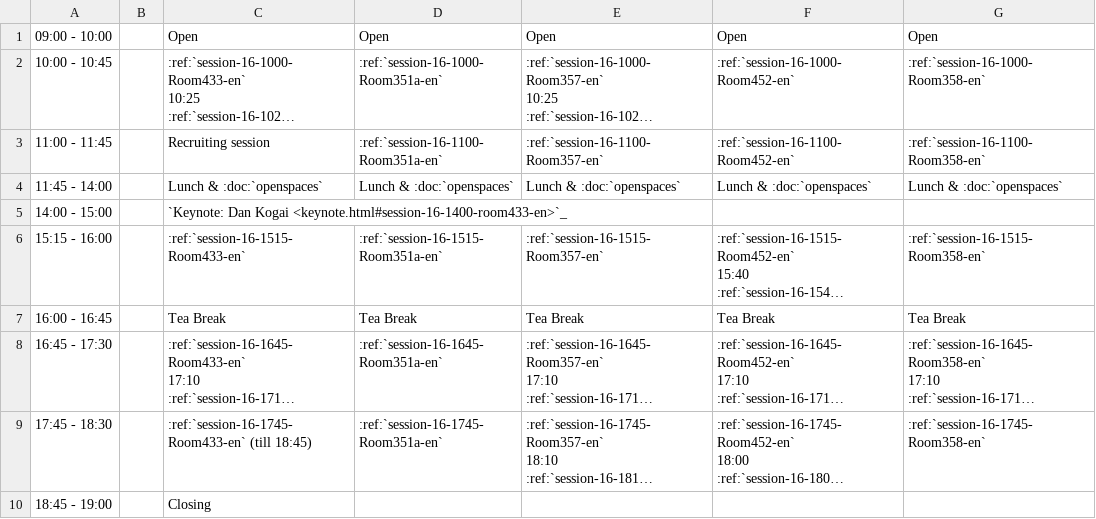
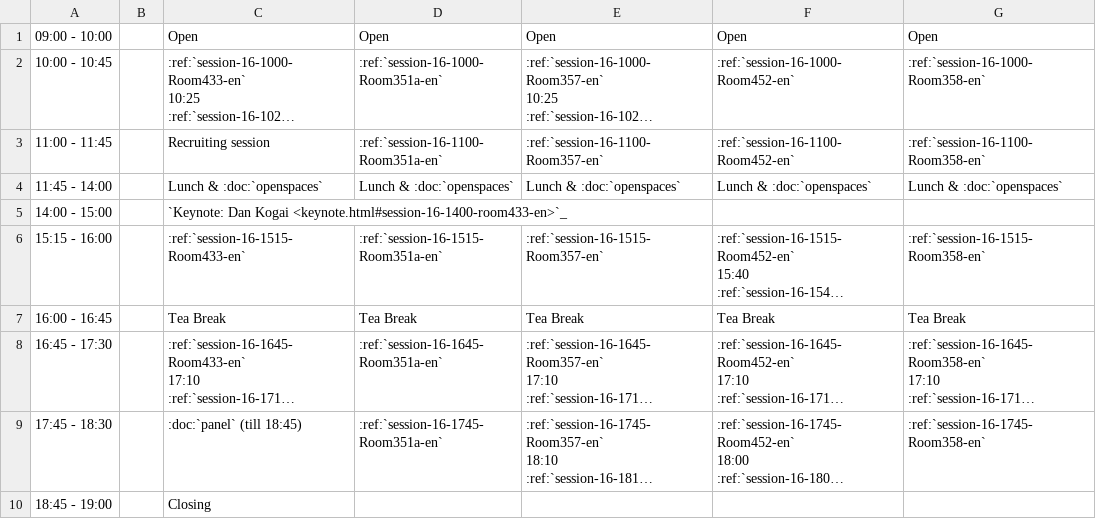
Before and after one commit to pyconjp/2012.pycon.jp, a CSV file: sphinx/en/program/schedule2-en.csv, drawn as a sheet; long unchanged cells end in …; the diff names each change by its address in the sheet, - before the commit and + after, or states it on an @@ line.

```diff
--- a/sphinx/en/program/schedule2-en.csv
+++ b/sphinx/en/program/schedule2-en.csv
-C9: :ref:`session-16-1745-Room433-en` (till 18:45)
+C9: :doc:`panel` (till 18:45)
```
Also changed, not shown: convert/timetable/records.csv, sphinx/program/schedule2-ja.csv, 4 other files.
